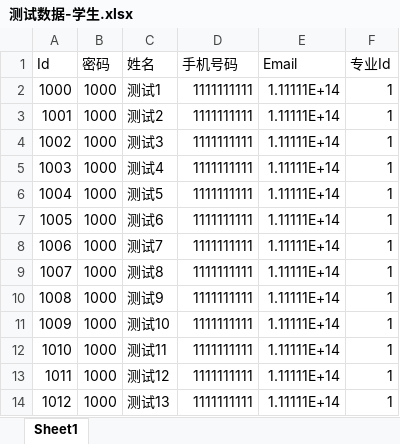
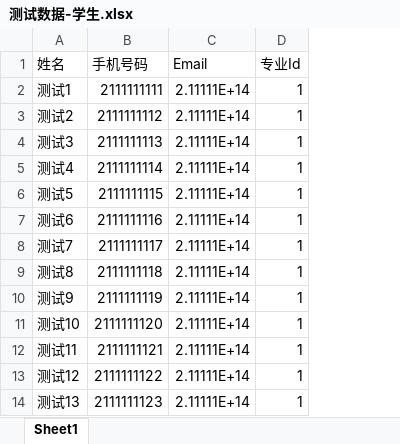
Before and after one commit to tragicpzh/gdp, an Excel workbook: 测试数据-学生.xlsx, sheet Sheet1, drawn as a sheet; values as stored, in another font and other column widths than the file's, no borders; removed rows and columns are numbered as before the commit, all else as after; the diff names each change by its address in the sheet, - before the commit and + after, or states it on an @@ line.

```diff
--- a/测试数据-学生.xlsx (sheet Sheet1)
+++ b/测试数据-学生.xlsx (sheet Sheet1)
-column A (Id), rows 2-14: 1000 | 1001 | 1002 | 1003 | 1004 | 1005 | 1006 | 1007 | 1008 | 1009 | 1010 | 1011 | 1012
-column B (密码), rows 2-14: all 1000
-B2 (手机号码): 1111111111
+B2 (手机号码): 2111111111
-C2:C14 (Email): 1.11111E+14
+C2:C14 (Email): 2.11111E+14
-B3 (手机号码): 1111111111
+B3 (手机号码): 2111111112
-B4 (手机号码): 1111111111
+B4 (手机号码): 2111111113
-B5 (手机号码): 1111111111
+B5 (手机号码): 2111111114
-B6 (手机号码): 1111111111
+B6 (手机号码): 2111111115
-B7 (手机号码): 1111111111
+B7 (手机号码): 2111111116
-B8 (手机号码): 1111111111
+B8 (手机号码): 2111111117
-B9 (手机号码): 1111111111
+B9 (手机号码): 2111111118
-B10 (手机号码): 1111111111
+B10 (手机号码): 2111111119
-B11 (手机号码): 1111111111
+B11 (手机号码): 2111111120
-B12 (手机号码): 1111111111
+B12 (手机号码): 2111111121
-B13 (手机号码): 1111111111
+B13 (手机号码): 2111111122
-B14 (手机号码): 1111111111
+B14 (手机号码): 2111111123
```
Also changed, not shown: 测试数据-教师.xlsx, 11 other files.
